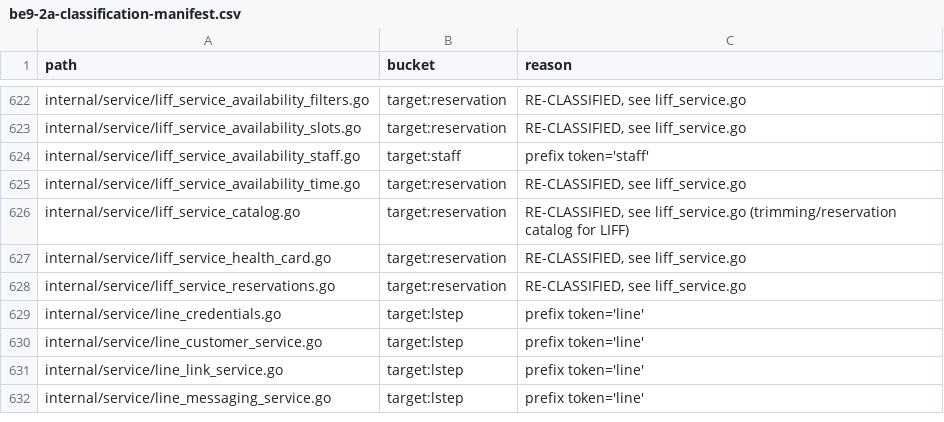
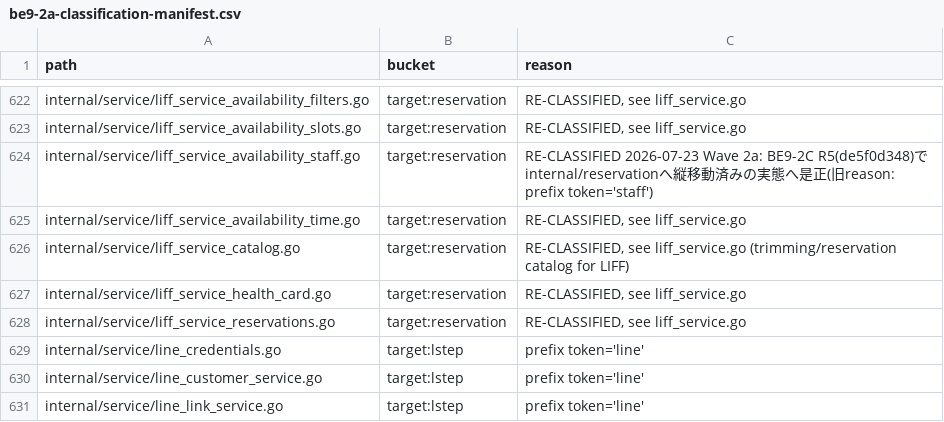
Before and after one commit to MinoruSoga/AnimalEkarte, a CSV file: docs/architecture/be9-2a-classification-manifest.csv, drawn as a sheet; only a part is shown, gaps mark what is left out; the shorter side is filled out with more unchanged rows.

Commit message:
docs: BE9 Wave 2a recensus完了 — pair=auth/inventory確定・manifest行624是正
- 6 domain並列recensus+独立countercheck 3レーン（全て反証不成立・confidence high）
- ranking: staff(30f/3647L)>auth(2846L)>clinic(2706L)>pet(2339L)>owner(2319L)>inventory(1247L)
- pair = A=auth / B=inventory（11軸+共有carrier/fixture面で競合zero実証）
- staff=SEC-STAFF 3 blocker現存+interface逆転未設計でready外、clinic=auth衝突、pet↔owner相互entanglement
- auth blocker re-scope: fail-open=PO-005裁定・PG scope=D12裁定で解除、残=global authorizer cutoverのみ
- manifest行624をtarget:reservationへ是正（staff 31→30 / reservation 77→78・de5f0d348の実態反映）
- Wave 2b計画: ④AUTH-PREP→A=auth縦移動（permission middleware凍結）／⑤INV-SEC P1→B=inventory

```diff
--- a/docs/architecture/be9-2a-classification-manifest.csv
+++ b/docs/architecture/be9-2a-classification-manifest.csv
@@ -623,3 +623,3 @@ internal/service/liff_service_availability_filters.go,target:reservation,"RE-CLA
 internal/service/liff_service_availability_slots.go,target:reservation,"RE-CLASSIFIED, see liff_service.go"
-internal/service/liff_service_availability_staff.go,target:staff,prefix token='staff'
+internal/service/liff_service_availability_staff.go,target:reservation,RE-CLASSIFIED 2026-07-23 Wave 2a: BE9-2C R5(de5f0d348)でinternal/reservationへ縦移動済みの実態へ是正(旧reason: prefix token='staff')
 internal/service/liff_service_availability_time.go,target:reservation,"RE-CLASSIFIED, see liff_service.go"
```
Also changed, not shown: 1 other file.
